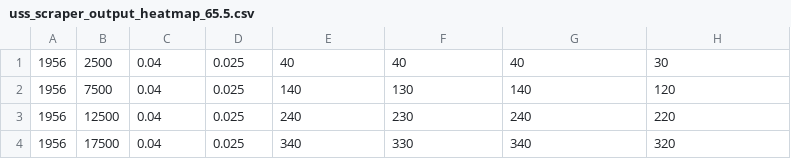
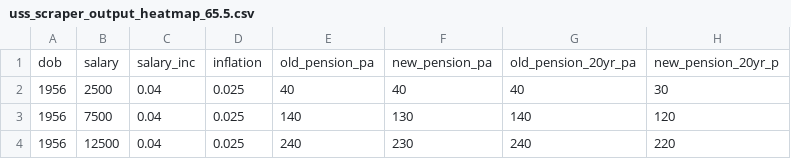
Before and after one commit to SussexUCU/USS, a CSV file: data/heatmap_membership2020/uss_scraper_output_heatmap_65.5.csv, drawn as a sheet; only a part is shown; the shorter side is filled out with more unchanged rows.

Commit message:
Update uss_scraper_output_heatmap_65.5.csv

```diff
--- a/data/heatmap_membership2020/uss_scraper_output_heatmap_65.5.csv
+++ b/data/heatmap_membership2020/uss_scraper_output_heatmap_65.5.csv
@@ -1 +1,2 @@
+dob,salary,salary_inc,inflation,old_pension_pa,new_pension_pa,old_pension_20yr_pa,new_pension_20yr_p
 1956,2500,0.04,0.025,40,40,40,30
```
